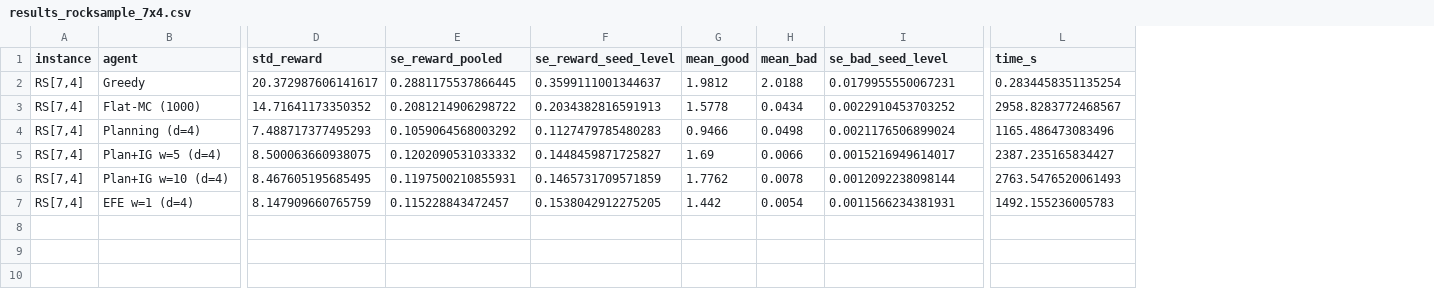
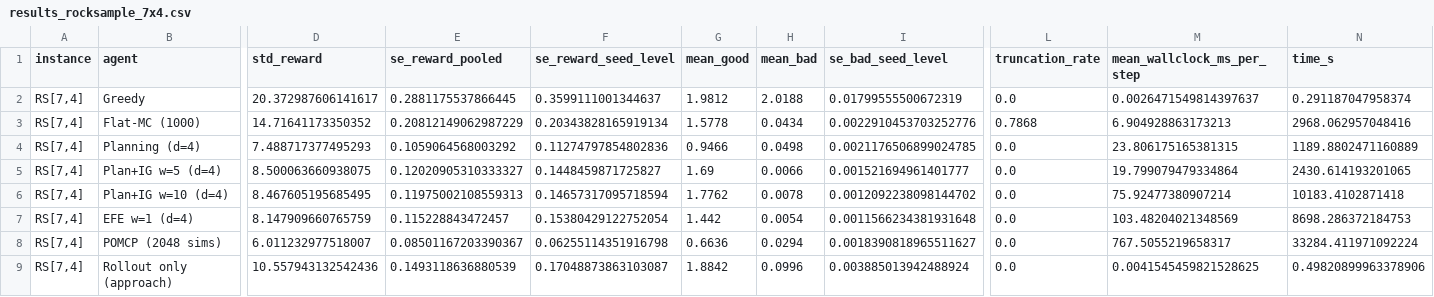
Before and after one commit to PatrickAllenCooper/rho_aif, a CSV file: results/results_rocksample_7x4.csv, drawn as a sheet; only a part is shown, gaps mark what is left out; addresses are those after the commit; rows hold the shown columns only; the diff names each change by its address in the sheet, - before the commit and + after, or states it on an @@ line.

```diff
--- a/results/results_rocksample_7x4.csv
+++ b/results/results_rocksample_7x4.csv
+column L (truncation_rate), rows 2-7: 0.0 | 0.7868 | 0.0 | 0.0 | 0.0 | 0.0
+column M (mean_wallclock_ms_per_step), rows 2-7: 0.0026471549814397637 | 6.904928863173213 | 23.806175165381315 | 19.799079479334864 | 75.92477380907214 | 103.48204021348569
-I2 (se_bad_seed_level): 0.0179955550067231
+I2 (se_bad_seed_level): 0.01799555500672319
-N2 (time_s): 0.2834458351135254
+N2 (time_s): 0.291187047958374
-E3 (se_reward_pooled): 0.2081214906298722
+E3 (se_reward_pooled): 0.20812149062987229
-F3 (se_reward_seed_level): 0.2034382816591913
+F3 (se_reward_seed_level): 0.20343828165919134
-I3 (se_bad_seed_level): 0.0022910453703252
+I3 (se_bad_seed_level): 0.0022910453703252776
-N3 (time_s): 2958.8283772468567
+N3 (time_s): 2968.062957048416
-F4 (se_reward_seed_level): 0.1127479785480283
+F4 (se_reward_seed_level): 0.11274797854802836
-I4 (se_bad_seed_level): 0.0021176506899024
+I4 (se_bad_seed_level): 0.0021176506899024785
-N4 (time_s): 1165.486473083496
+N4 (time_s): 1189.8802471160889
-E5 (se_reward_pooled): 0.1202090531033332
+E5 (se_reward_pooled): 0.12020905310333327
-I5 (se_bad_seed_level): 0.0015216949614017
+I5 (se_bad_seed_level): 0.001521694961401777
-N5 (time_s): 2387.235165834427
+N5 (time_s): 2430.614193201065
-E6 (se_reward_pooled): 0.1197500210855931
+E6 (se_reward_pooled): 0.11975002108559313
-F6 (se_reward_seed_level): 0.1465731709571859
+F6 (se_reward_seed_level): 0.14657317095718594
-I6 (se_bad_seed_level): 0.0012092238098144
+I6 (se_bad_seed_level): 0.0012092238098144702
-N6 (time_s): 2763.5476520061493
+N6 (time_s): 10183.4102871418
-F7 (se_reward_seed_level): 0.1538042912275205
+F7 (se_reward_seed_level): 0.15380429122752054
-I7 (se_bad_seed_level): 0.0011566234381931
+I7 (se_bad_seed_level): 0.0011566234381931648
-N7 (time_s): 1492.155236005783
+N7 (time_s): 8698.286372184753
+row 8: RS[7,4] | POMCP (2048 sims) | 6.011232977518007 | 0.08501167203390367 | 0.06255114351916798 | 0.6636 | 0.0294 | 0.0018390818965511627 | 0.0 | 767.5055219658317 | 33284.411971092224
+row 9: RS[7,4] | Rollout only (approach) | 10.557943132542436 | 0.1493118636880539 | 0.17048873863103087 | 1.8842 | 0.0996 | 0.003885013942488924 | 0.0 | 0.0041545459821528625 | 0.49820899963378906
```
Also changed, not shown: results/results_rocksample_11x11.csv, results/results_rocksample_11x11_stats.csv, 5 other files.
